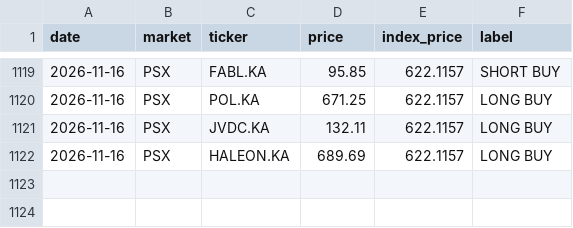
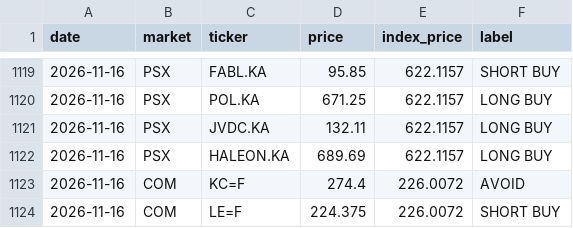
Before and after one commit to clyphor/stock-screener, a CSV file: results/signals.csv, drawn as a sheet; only a part is shown, gaps mark what is left out.

```diff
--- a/results/signals.csv
+++ b/results/signals.csv
@@ -1122 +1122,3 @@ date,market,ticker,price,index_price,label
 2026-11-16,PSX,HALEON.KA,689.69,622.1157,LONG BUY
+2026-11-16,COM,KC=F,274.4,226.0072,AVOID
+2026-11-16,COM,LE=F,224.375,226.0072,SHORT BUY
```
Also changed, not shown: results/label_history.csv, results/label_state.csv, 3 other files.
